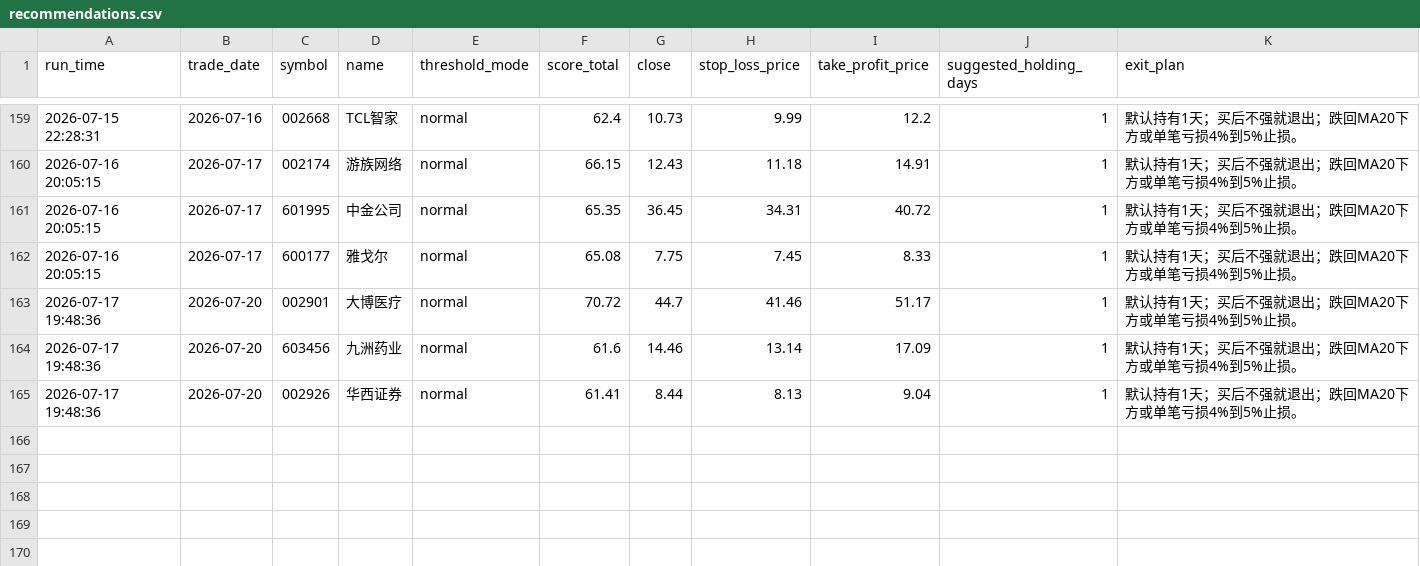
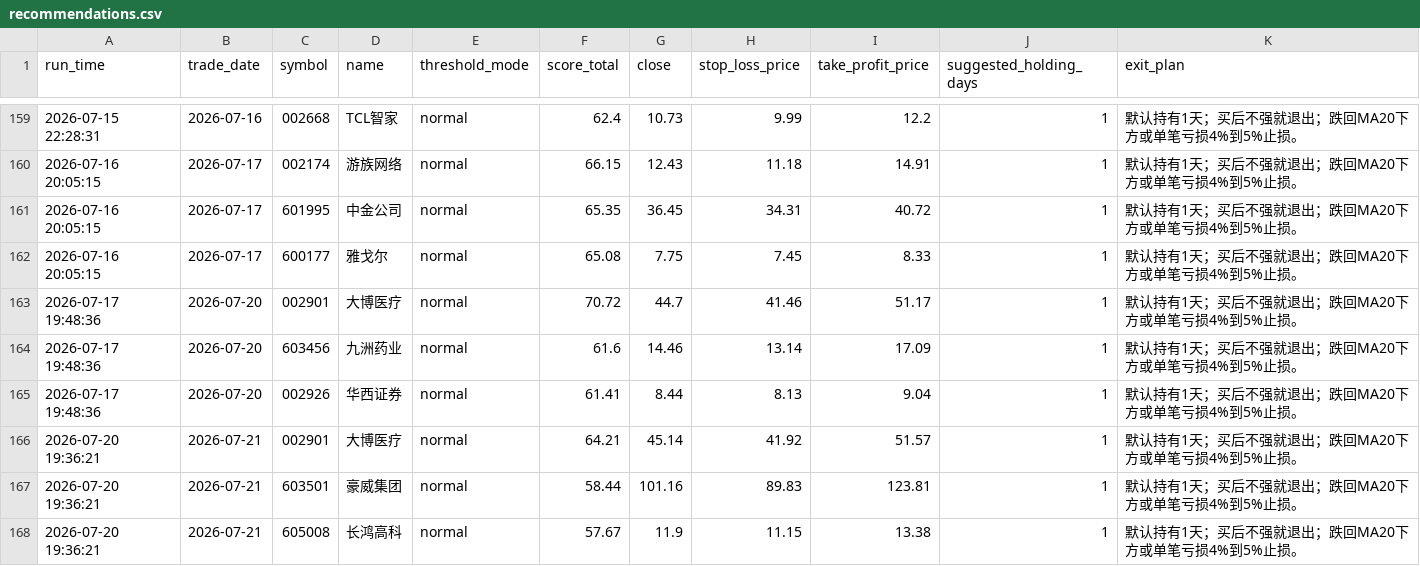
Before and after one commit to wuweiyuan/facai, a CSV file: reports/recommendations.csv, drawn as a sheet; only a part is shown, gaps mark what is left out; the diff names each change by its address in the sheet, - before the commit and + after, or states it on an @@ line.

```diff
--- a/reports/recommendations.csv
+++ b/reports/recommendations.csv
+row 166: 2026-07-20 19:36:21 | 2026-07-21 | 002901 | 大博医疗 | normal | 64.21 | 45.14 | 41.92 | 51.57 | 1 | 默认持有1天；买后不强就退出；跌回MA20下方或单笔亏损4%到5%止损。
+row 167: 2026-07-20 19:36:21 | 2026-07-21 | 603501 | 豪威集团 | normal | 58.44 | 101.16 | 89.83 | 123.81 | 1 | 默认持有1天；买后不强就退出；跌回MA20下方或单笔亏损4%到5%止损。
+row 168: 2026-07-20 19:36:21 | 2026-07-21 | 605008 | 长鸿高科 | normal | 57.67 | 11.9 | 11.15 | 13.38 | 1 | 默认持有1天；买后不强就退出；跌回MA20下方或单笔亏损4%到5%止损。
```
Also changed, not shown: reports/adaptive_runs.csv, 3 other files.
